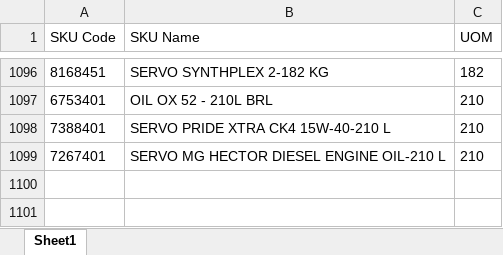
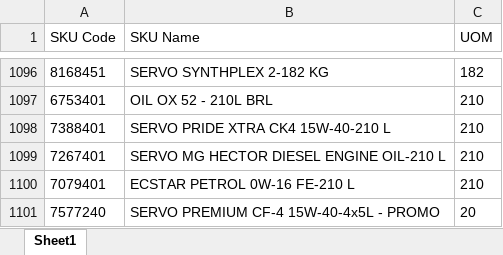
Before and after one commit to alh-5/alh, an Excel workbook: Advance Stock/UOM.xlsx, sheet Sheet1, drawn as a sheet; only a part is shown, gaps mark what is left out; values as stored, in another font and other column widths than the file's, no borders; the diff names each change by its address in the sheet, - before the commit and + after, or states it on an @@ line.

```diff
--- a/Advance Stock/UOM.xlsx (sheet Sheet1)
+++ b/Advance Stock/UOM.xlsx (sheet Sheet1)
+row 1100: 7079401 | ECSTAR PETROL 0W-16 FE-210 L | 210
+row 1101: 7577240 | SERVO PREMIUM CF-4 15W-40-4x5L - PROMO | 20
```
Also changed, not shown: 1 other file.
